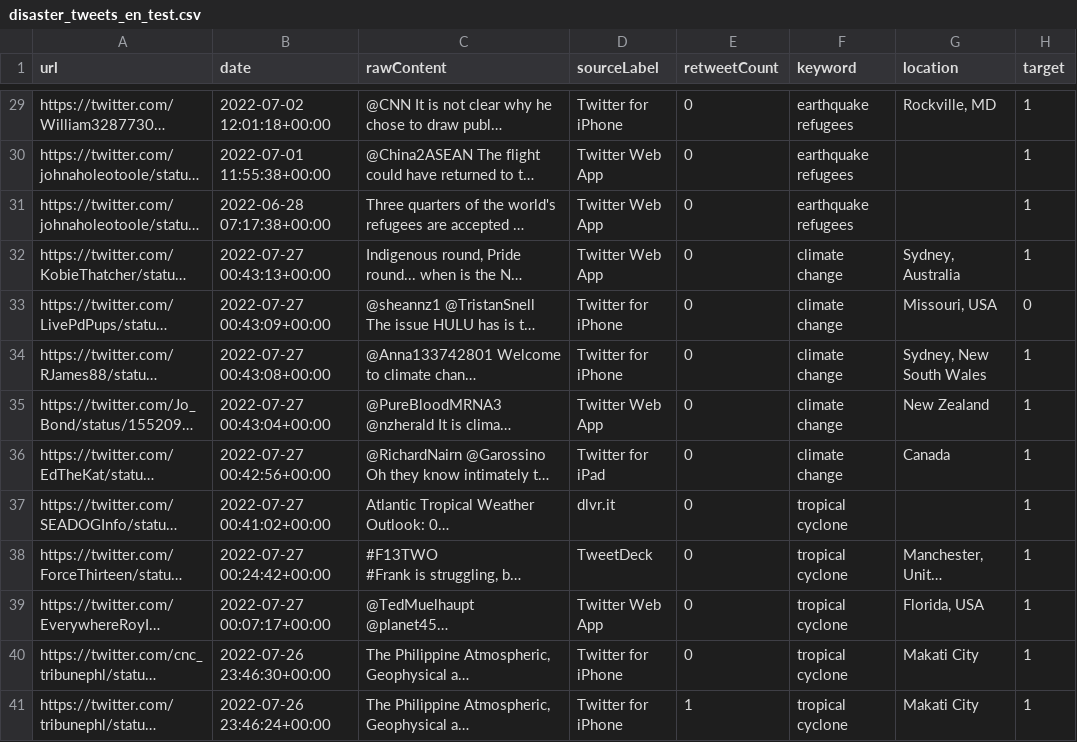
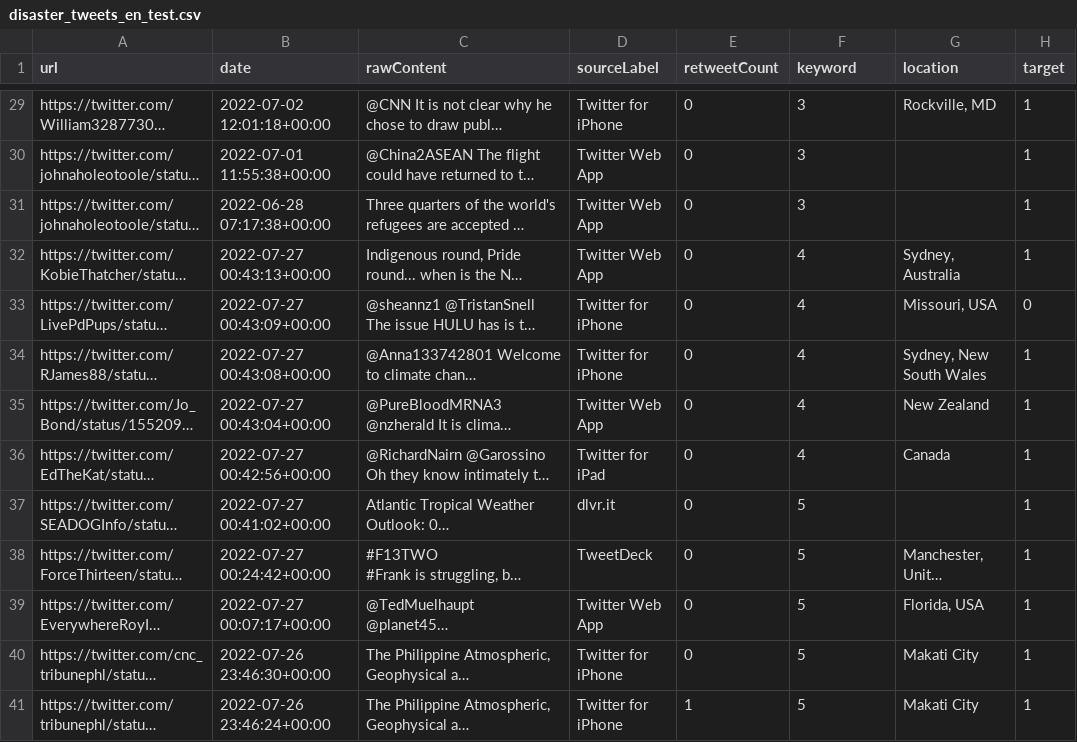
Before and after one commit to spitzc32/Tweet_Topic-Modelling, a CSV file: data/disaster_tweets_en_test.csv, drawn as a sheet; only a part is shown, gaps mark what is left out; long unchanged cells end in …; the diff covers the shown part only; the diff names each change by its address in the sheet, - before the commit and + after, or states it on an @@ line.

```diff
--- a/data/disaster_tweets_en_test.csv
+++ b/data/disaster_tweets_en_test.csv
-F29:F31 (keyword): earthquake refugees
+F29:F31 (keyword): 3
-F32:F36 (keyword): climate change
+F32:F36 (keyword): 4
-F37:F41 (keyword): tropical cyclone
+F37:F41 (keyword): 5
```
Also changed, not shown: 27 edited cells elsewhere in this file, 12 other files.
